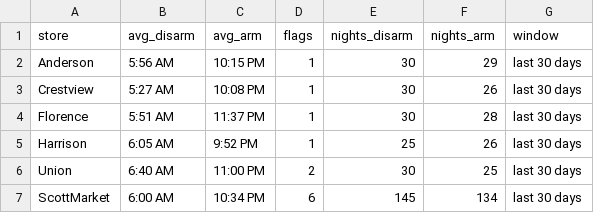
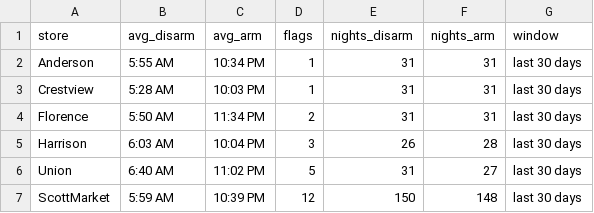
Before and after one commit to SCDashboard/DailyUploads, a CSV file: alarms-30d.csv, drawn as a sheet.

Commit message:
Rebuild alarms-30d.csv from TC2 Gmail last 30d ET

```diff
--- a/alarms-30d.csv
+++ b/alarms-30d.csv
@@ -1,7 +1,7 @@
 store,avg_disarm,avg_arm,flags,nights_disarm,nights_arm,window
-Anderson,5:56 AM,10:15 PM,1,30,29,last 30 days
-Crestview,5:27 AM,10:08 PM,1,30,26,last 30 days
-Florence,5:51 AM,11:37 PM,1,30,28,last 30 days
-Harrison,6:05 AM,9:52 PM,1,25,26,last 30 days
-Union,6:40 AM,11:00 PM,2,30,25,last 30 days
-ScottMarket,6:00 AM,10:34 PM,6,145,134,last 30 days
+Anderson,5:55 AM,10:34 PM,1,31,31,last 30 days
+Crestview,5:28 AM,10:03 PM,1,31,31,last 30 days
+Florence,5:50 AM,11:34 PM,2,31,31,last 30 days
+Harrison,6:03 AM,10:04 PM,3,26,28,last 30 days
+Union,6:40 AM,11:02 PM,5,31,27,last 30 days
+ScottMarket,5:59 AM,10:39 PM,12,150,148,last 30 days
```
